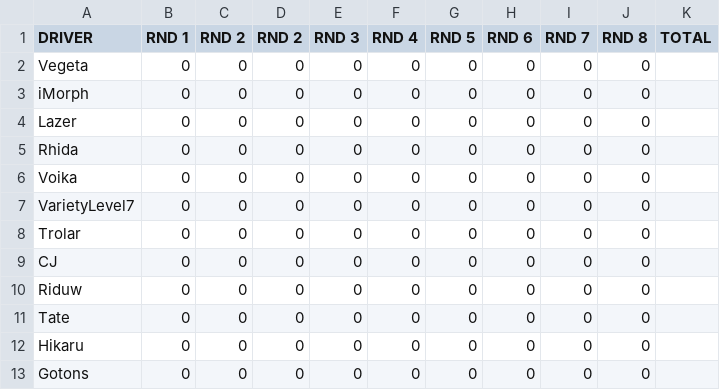
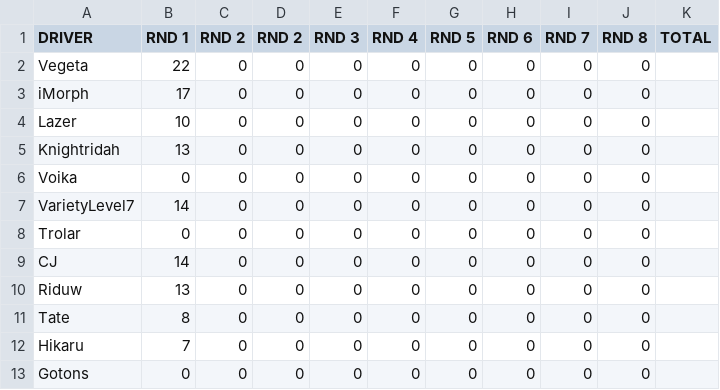
Before and after one commit to iMorpheus/GTS_Stories, a CSV file: SciroccoSeries.csv, drawn as a sheet.

Commit message:
Update SciroccoSeries.csv

```diff
--- a/SciroccoSeries.csv
+++ b/SciroccoSeries.csv
@@ -1,13 +1,13 @@
 DRIVER, RND 1, RND 2, RND 2, RND 3, RND 4, RND 5, RND 6, RND 7, RND 8, TOTAL
-Vegeta ,0 ,0 ,0 ,0 ,0 ,0 ,0 ,0 , 0,
-iMorph ,0 ,0 ,0 ,0 ,0 ,0 ,0 ,0 , 0,
-Lazer ,0 ,0 ,0 ,0 ,0 ,0 ,0 ,0 , 0,
-Rhida ,0 ,0 ,0 ,0 ,0 ,0 ,0 ,0 , 0,
+Vegeta ,22 ,0 ,0 ,0 ,0 ,0 ,0 ,0 , 0,
+iMorph ,17 ,0 ,0 ,0 ,0 ,0 ,0 ,0 , 0,
+Lazer ,10 ,0 ,0 ,0 ,0 ,0 ,0 ,0 , 0,
+Knightridah ,13 ,0 ,0 ,0 ,0 ,0 ,0 ,0 , 0,
 Voika ,0 ,0 ,0 ,0 ,0 ,0 ,0 ,0 , 0,
-VarietyLevel7 ,0 ,0 ,0 ,0 ,0 ,0 ,0 ,0 , 0,
+VarietyLevel7 ,14 ,0 ,0 ,0 ,0 ,0 ,0 ,0 , 0,
 Trolar ,0 ,0 ,0 ,0 ,0 ,0 ,0 ,0 , 0,
-CJ ,0 ,0 ,0 ,0 ,0 ,0 ,0 ,0 , 0,
-Riduw ,0 ,0 ,0 ,0 ,0 ,0 ,0 ,0 , 0,
-Tate ,0 ,0 ,0 ,0 ,0 ,0 ,0 ,0 , 0,
-Hikaru ,0 ,0 ,0 ,0 ,0 ,0 ,0 ,0 , 0,
+CJ ,14 ,0 ,0 ,0 ,0 ,0 ,0 ,0 , 0,
+Riduw ,13 ,0 ,0 ,0 ,0 ,0 ,0 ,0 , 0,
+Tate ,8 ,0 ,0 ,0 ,0 ,0 ,0 ,0 , 0,
+Hikaru ,7 ,0 ,0 ,0 ,0 ,0 ,0 ,0 , 0,
 Gotons ,0 ,0 ,0 ,0 ,0 ,0 ,0 ,0 , 0,
```
